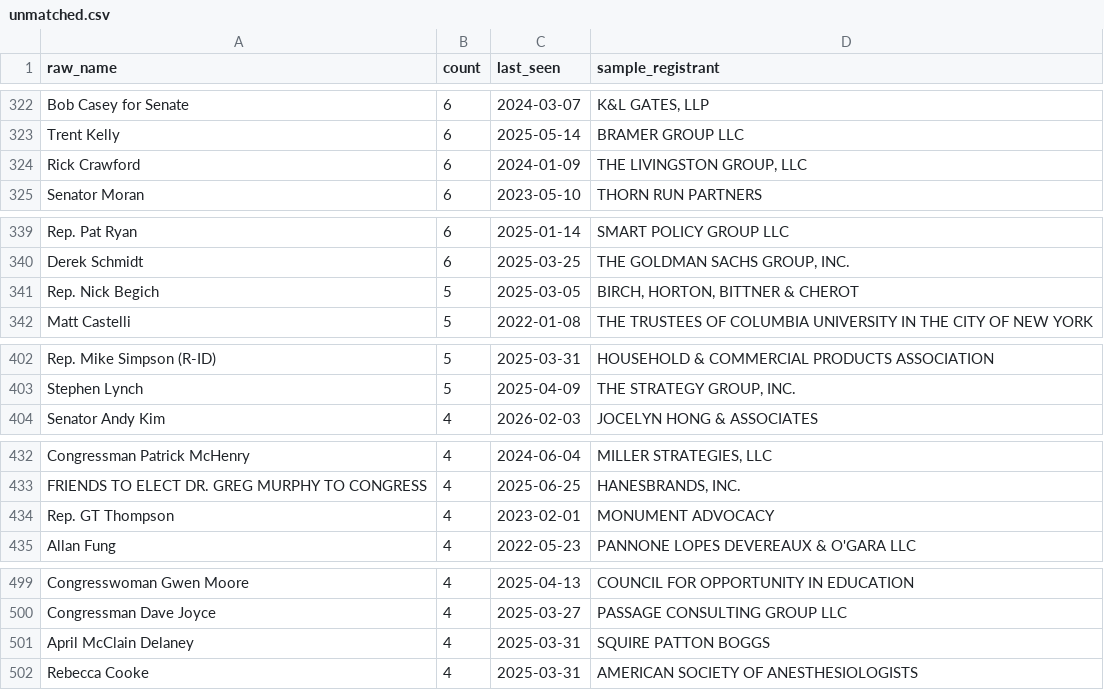
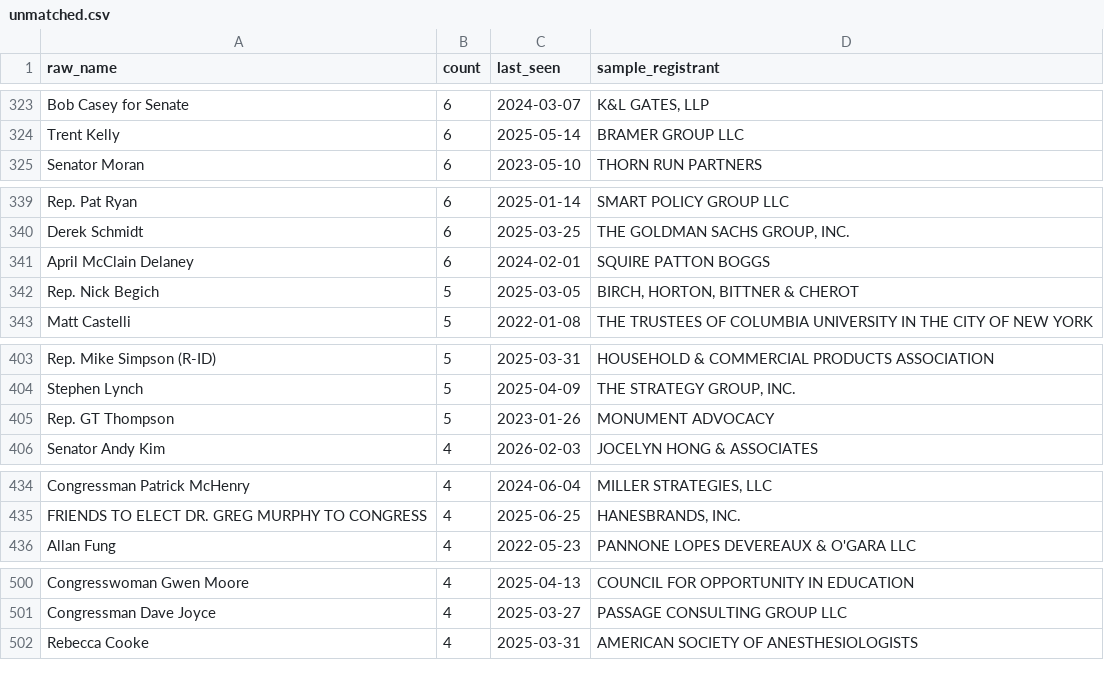
Before and after one commit to wdparker93/lobbyist-donation-tracker, a CSV file: data/unmatched.csv, drawn as a sheet; only a part is shown, gaps mark what is left out; the diff covers the shown part only.

```diff
--- a/data/unmatched.csv
+++ b/data/unmatched.csv
@@ -323,3 +324,2 @@ Bob Casey for Senate,6,2024-03-07,"K&L GATES, LLP"
 Trent Kelly,6,2025-05-14,BRAMER GROUP LLC
-Rick Crawford,6,2024-01-09,"THE LIVINGSTON GROUP, LLC"
 Senator Moran,6,2023-05-10,THORN RUN PARTNERS
@@ -340,2 +340,3 @@ Rep. Pat Ryan,6,2025-01-14,SMART POLICY GROUP LLC
 Derek Schmidt,6,2025-03-25,"THE GOLDMAN SACHS GROUP, INC."
+April McClain Delaney,6,2024-02-01,SQUIRE PATTON BOGGS
 Rep. Nick Begich,5,2025-03-05,"BIRCH, HORTON, BITTNER & CHEROT"
@@ -403,2 +404,3 @@ Rep. Mike Simpson (R-ID),5,2025-03-31,HOUSEHOLD & COMMERCIAL PRODUCTS ASSOCIATIO
 Stephen Lynch,5,2025-04-09,"THE STRATEGY GROUP, INC."
+Rep. GT Thompson,5,2023-01-26,MONUMENT ADVOCACY
 Senator Andy Kim,4,2026-02-03,JOCELYN HONG & ASSOCIATES
@@ -433,3 +435,2 @@ Congressman Patrick McHenry,4,2024-06-04,"MILLER STRATEGIES, LLC"
 FRIENDS TO ELECT DR. GREG MURPHY TO CONGRESS,4,2025-06-25,"HANESBRANDS, INC."
-Rep. GT Thompson,4,2023-02-01,MONUMENT ADVOCACY
 Allan Fung,4,2022-05-23,PANNONE LOPES DEVEREAUX & O'GARA LLC
@@ -500,3 +501,2 @@ Congresswoman Gwen Moore,4,2025-04-13,COUNCIL FOR OPPORTUNITY IN EDUCATION
 Congressman Dave Joyce,4,2025-03-27,PASSAGE CONSULTING GROUP LLC
-April McClain Delaney,4,2025-03-31,SQUIRE PATTON BOGGS
 Rebecca Cooke,4,2025-03-31,AMERICAN SOCIETY OF ANESTHESIOLOGISTS
```
Also changed, not shown: 11 added rows and 10 removed rows elsewhere in this file, public/data/contributions.csv, 3 other files.
